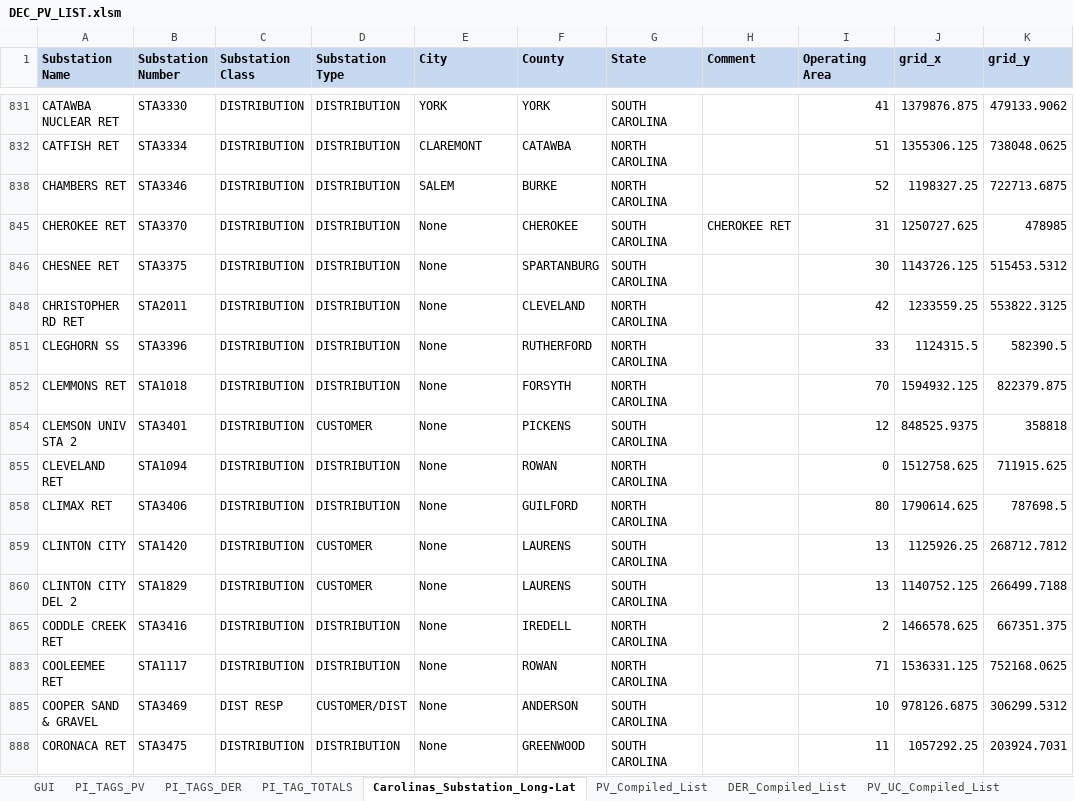
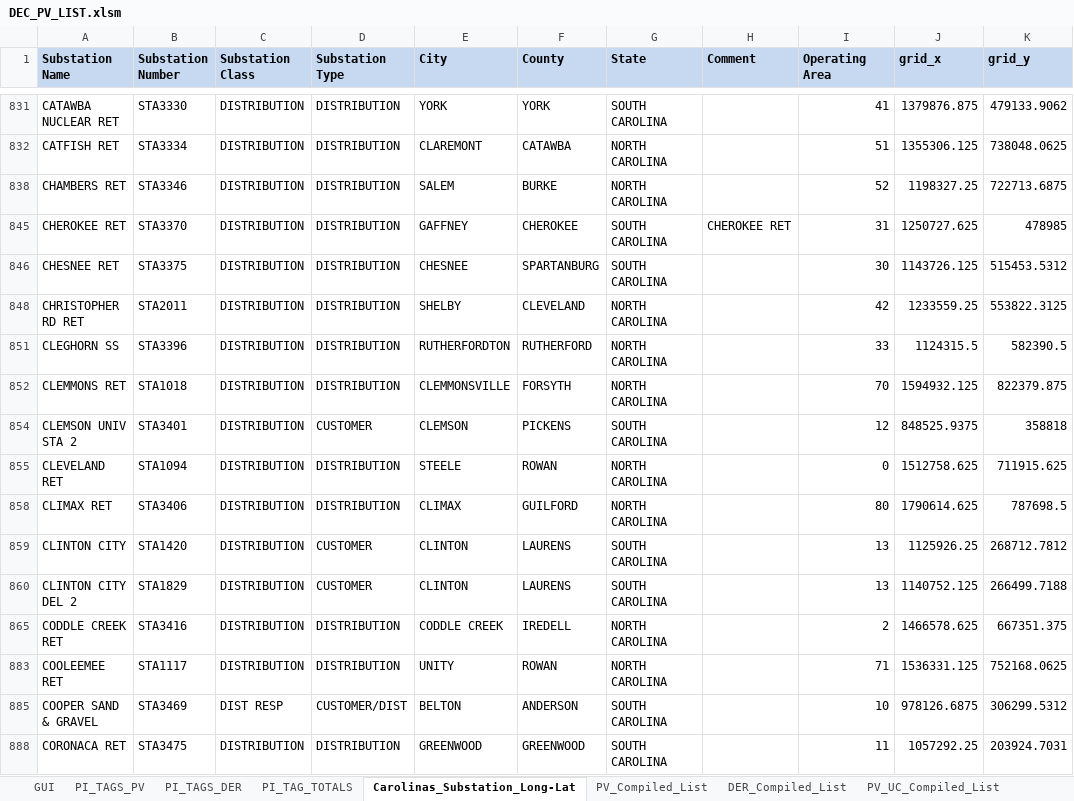
Before and after one commit to jlavall1/CAPER, an Excel workbook: 10_Momo/Substations and PV request/DEC_PV_LIST.xlsm, sheet Carolinas_Substation_Long-Lat, drawn as a sheet; only a part is shown, gaps mark what is left out; values as stored, in another font and other column widths than the file's, no borders; the diff covers the shown part only; the diff names each change by its address in the sheet, - before the commit and + after, or states it on an @@ line.

```diff
--- a/10_Momo/Substations and PV request/DEC_PV_LIST.xlsm (sheet Carolinas_Substation_Long-Lat)
+++ b/10_Momo/Substations and PV request/DEC_PV_LIST.xlsm (sheet Carolinas_Substation_Long-Lat)
-E845 (City): None
+E845 (City): GAFFNEY
-E846 (City): None
+E846 (City): CHESNEE
-E848 (City): None
+E848 (City): SHELBY
-E851 (City): None
+E851 (City): RUTHERFORDTON
-E852 (City): None
+E852 (City): CLEMMONSVILLE
-E854 (City): None
+E854 (City): CLEMSON
-E855 (City): None
+E855 (City): STEELE
-E858 (City): None
+E858 (City): CLIMAX
-E859:E860 (City): None
+E859:E860 (City): CLINTON
-E865 (City): None
+E865 (City): CODDLE CREEK
-E883 (City): None
+E883 (City): UNITY
-E885 (City): None
+E885 (City): BELTON
-E888 (City): None
+E888 (City): GREENWOOD
```
Also changed, not shown: 109 edited cells elsewhere in this sheet, charts or pictures, 2 other files.
